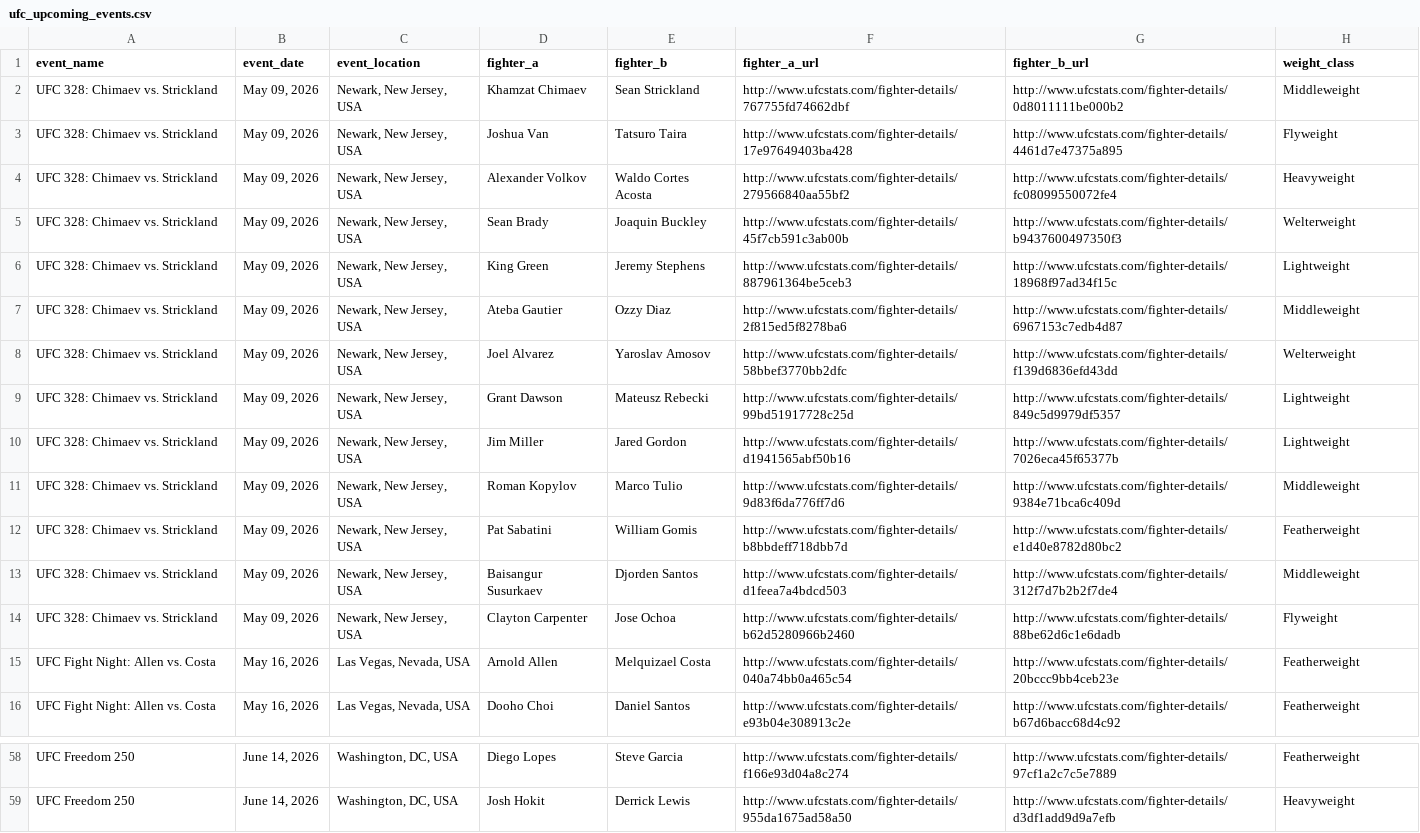
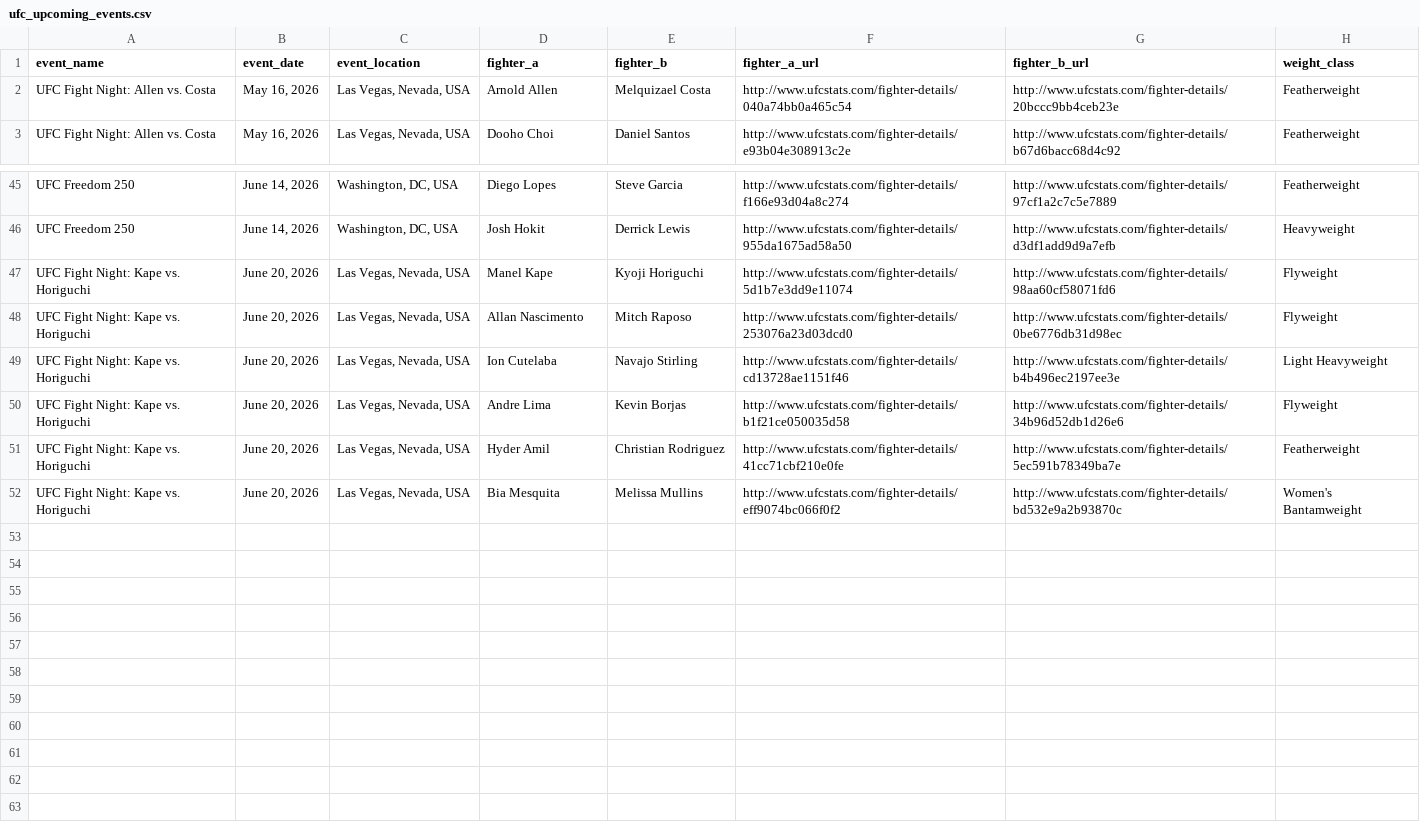
Before and after one commit to sockybobocky/ufc-data, a CSV file: ufc_upcoming_events.csv, drawn as a sheet; only a part is shown, gaps mark what is left out; removed rows and columns are numbered as before the commit, all else as after; the diff names each change by its address in the sheet, - before the commit and + after, or states it on an @@ line.

```diff
--- a/ufc_upcoming_events.csv
+++ b/ufc_upcoming_events.csv
-row 2: UFC 328: Chimaev vs. Strickland | May 09, 2026 | Newark, New Jersey, USA | Khamzat Chimaev | Sean Strickland | http://www.ufcstats.com/fighter-details/767755fd74662dbf | http://www.ufcstats.com/fighter-details/0d8011111be000b2 | Middleweight
-row 3: UFC 328: Chimaev vs. Strickland | May 09, 2026 | Newark, New Jersey, USA | Joshua Van | Tatsuro Taira | http://www.ufcstats.com/fighter-details/17e97649403ba428 | http://www.ufcstats.com/fighter-details/4461d7e47375a895 | Flyweight
-row 4: UFC 328: Chimaev vs. Strickland | May 09, 2026 | Newark, New Jersey, USA | Alexander Volkov | Waldo Cortes Acosta | http://www.ufcstats.com/fighter-details/279566840aa55bf2 | http://www.ufcstats.com/fighter-details/fc08099550072fe4 | Heavyweight
-row 5: UFC 328: Chimaev vs. Strickland | May 09, 2026 | Newark, New Jersey, USA | Sean Brady | Joaquin Buckley | http://www.ufcstats.com/fighter-details/45f7cb591c3ab00b | http://www.ufcstats.com/fighter-details/b9437600497350f3 | Welterweight
-row 6: UFC 328: Chimaev vs. Strickland | May 09, 2026 | Newark, New Jersey, USA | King Green | Jeremy Stephens | http://www.ufcstats.com/fighter-details/887961364be5ceb3 | http://www.ufcstats.com/fighter-details/18968f97ad34f15c | Lightweight
-row 7: UFC 328: Chimaev vs. Strickland | May 09, 2026 | Newark, New Jersey, USA | Ateba Gautier | Ozzy Diaz | http://www.ufcstats.com/fighter-details/2f815ed5f8278ba6 | http://www.ufcstats.com/fighter-details/6967153c7edb4d87 | Middleweight
-row 8: UFC 328: Chimaev vs. Strickland | May 09, 2026 | Newark, New Jersey, USA | Joel Alvarez | Yaroslav Amosov | http://www.ufcstats.com/fighter-details/58bbef3770bb2dfc | http://www.ufcstats.com/fighter-details/f139d6836efd43dd | Welterweight
-row 9: UFC 328: Chimaev vs. Strickland | May 09, 2026 | Newark, New Jersey, USA | Grant Dawson | Mateusz Rebecki | http://www.ufcstats.com/fighter-details/99bd51917728c25d | http://www.ufcstats.com/fighter-details/849c5d9979df5357 | Lightweight
-row 10: UFC 328: Chimaev vs. Strickland | May 09, 2026 | Newark, New Jersey, USA | Jim Miller | Jared Gordon | http://www.ufcstats.com/fighter-details/d1941565abf50b16 | http://www.ufcstats.com/fighter-details/7026eca45f65377b | Lightweight
-row 11: UFC 328: Chimaev vs. Strickland | May 09, 2026 | Newark, New Jersey, USA | Roman Kopylov | Marco Tulio | http://www.ufcstats.com/fighter-details/9d83f6da776ff7d6 | http://www.ufcstats.com/fighter-details/9384e71bca6c409d | Middleweight
-row 12: UFC 328: Chimaev vs. Strickland | May 09, 2026 | Newark, New Jersey, USA | Pat Sabatini | William Gomis | http://www.ufcstats.com/fighter-details/b8bbdeff718dbb7d | http://www.ufcstats.com/fighter-details/e1d40e8782d80bc2 | Featherweight
-row 13: UFC 328: Chimaev vs. Strickland | May 09, 2026 | Newark, New Jersey, USA | Baisangur Susurkaev | Djorden Santos | http://www.ufcstats.com/fighter-details/d1feea7a4bdcd503 | http://www.ufcstats.com/fighter-details/312f7d7b2b2f7de4 | Middleweight
-row 14: UFC 328: Chimaev vs. Strickland | May 09, 2026 | Newark, New Jersey, USA | Clayton Carpenter | Jose Ochoa | http://www.ufcstats.com/fighter-details/b62d5280966b2460 | http://www.ufcstats.com/fighter-details/88be62d6c1e6dadb | Flyweight
+row 47: UFC Fight Night: Kape vs. Horiguchi | June 20, 2026 | Las Vegas, Nevada, USA | Manel Kape | Kyoji Horiguchi | http://www.ufcstats.com/fighter-details/5d1b7e3dd9e11074 | http://www.ufcstats.com/fighter-details/98aa60cf58071fd6 | Flyweight
+row 48: UFC Fight Night: Kape vs. Horiguchi | June 20, 2026 | Las Vegas, Nevada, USA | Allan Nascimento | Mitch Raposo | http://www.ufcstats.com/fighter-details/253076a23d03dcd0 | http://www.ufcstats.com/fighter-details/0be6776db31d98ec | Flyweight
+row 49: UFC Fight Night: Kape vs. Horiguchi | June 20, 2026 | Las Vegas, Nevada, USA | Ion Cutelaba | Navajo Stirling | http://www.ufcstats.com/fighter-details/cd13728ae1151f46 | http://www.ufcstats.com/fighter-details/b4b496ec2197ee3e | Light Heavyweight
+row 50: UFC Fight Night: Kape vs. Horiguchi | June 20, 2026 | Las Vegas, Nevada, USA | Andre Lima | Kevin Borjas | http://www.ufcstats.com/fighter-details/b1f21ce050035d58 | http://www.ufcstats.com/fighter-details/34b96d52db1d26e6 | Flyweight
+row 51: UFC Fight Night: Kape vs. Horiguchi | June 20, 2026 | Las Vegas, Nevada, USA | Hyder Amil | Christian Rodriguez | http://www.ufcstats.com/fighter-details/41cc71cbf210e0fe | http://www.ufcstats.com/fighter-details/5ec591b78349ba7e | Featherweight
+row 52: UFC Fight Night: Kape vs. Horiguchi | June 20, 2026 | Las Vegas, Nevada, USA | Bia Mesquita | Melissa Mullins | http://www.ufcstats.com/fighter-details/eff9074bc066f0f2 | http://www.ufcstats.com/fighter-details/bd532e9a2b93870c | Women's Bantamweight
```
Also changed, not shown: ufc_betting_odds.csv, ufc_fighter_records.csv, 3 other files.
